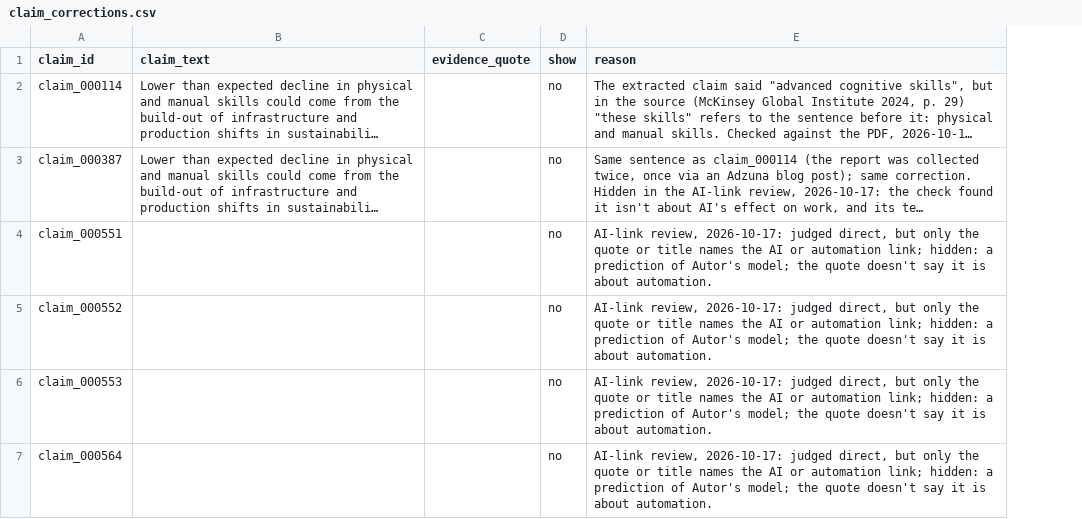
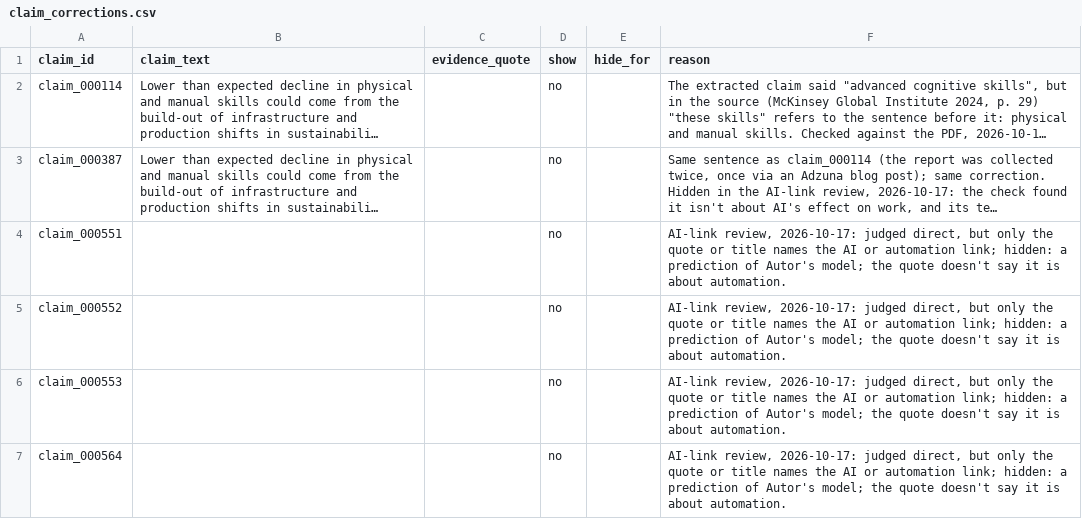
Before and after one commit to b454k/ai-aware-career-guide, a CSV file: data/research/claim_corrections.csv, drawn as a sheet; only a part is shown; long unchanged cells end in …; the diff covers the shown part only; the diff names each change by its address in the sheet, - before the commit and + after, or states it on an @@ line.

```diff
--- a/data/research/claim_corrections.csv
+++ b/data/research/claim_corrections.csv
+column E (hide_for), empty
```
Also changed, not shown: 1 edited cell elsewhere in this file, data/research/career_research_claims.csv, 3 other files.
